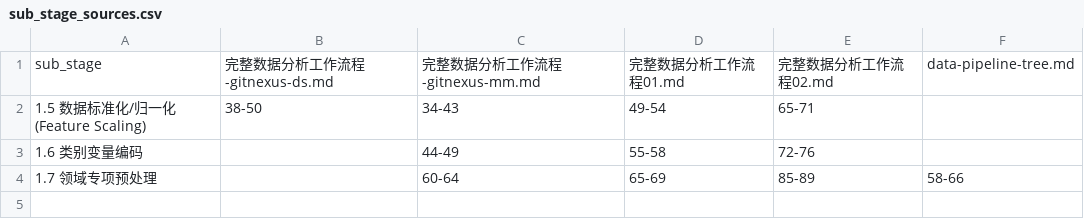
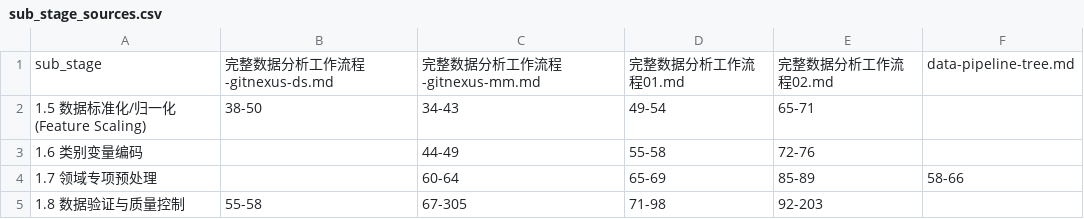
Before and after one commit to livelybug/scientific-agent-skills, a CSV file: mydocs/prompt/sub_stage_sources.csv, drawn as a sheet.

```diff
--- a/mydocs/prompt/sub_stage_sources.csv
+++ b/mydocs/prompt/sub_stage_sources.csv
@@ -4 +4,2 @@ sub_stage,完整数据分析工作流程-gitnexus-ds.md  ,完整数据分析工
 1.7 领域专项预处理,,60-64,65-69,85-89,58-66,
+1.8 数据验证与质量控制,55-58,67-305,71-98,92-203,,
```
Also changed, not shown: 1 other file.
